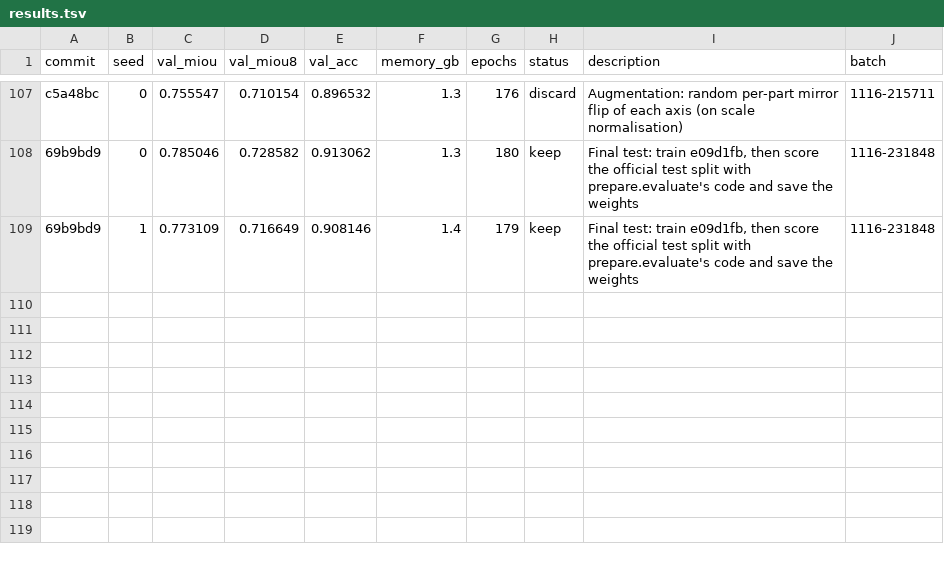
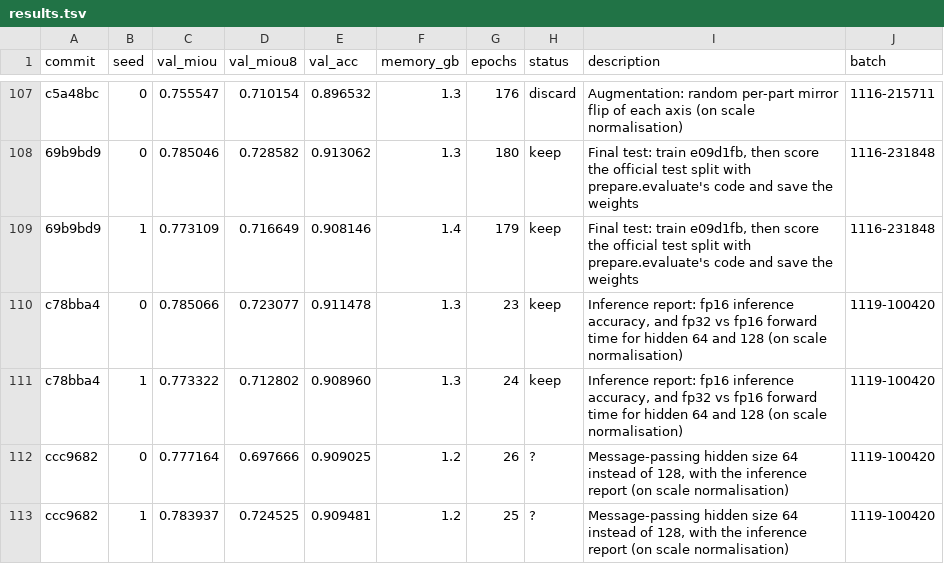
Before and after one commit to aumrawal/UV-Net-PyGeometric, a TSV file: results.tsv, drawn as a sheet; only a part is shown, gaps mark what is left out.

```diff
--- a/results.tsv
+++ b/results.tsv
@@ -109 +109,5 @@ c5a48bc	0	0.755547	0.710154	0.896532	1.3	176	discard	Augmentation: random per-pa
 69b9bd9	1	0.773109	0.716649	0.908146	1.4	179	keep	Final test: train e09d1fb, then score the official test split with prepare.evaluate's code and save the weights	1116-231848
+c78bba4	0	0.785066	0.723077	0.911478	1.3	23	keep	Inference report: fp16 inference accuracy, and fp32 vs fp16 forward time for hidden 64 and 128 (on scale normalisation)	1119-100420
+c78bba4	1	0.773322	0.712802	0.908960	1.3	24	keep	Inference report: fp16 inference accuracy, and fp32 vs fp16 forward time for hidden 64 and 128 (on scale normalisation)	1119-100420
+ccc9682	0	0.777164	0.697666	0.909025	1.2	26	?	Message-passing hidden size 64 instead of 128, with the inference report (on scale normalisation)	1119-100420
+ccc9682	1	0.783937	0.724525	0.909481	1.2	25	?	Message-passing hidden size 64 instead of 128, with the inference report (on scale normalisation)	1119-100420
```
Also changed, not shown: 2 other files.
